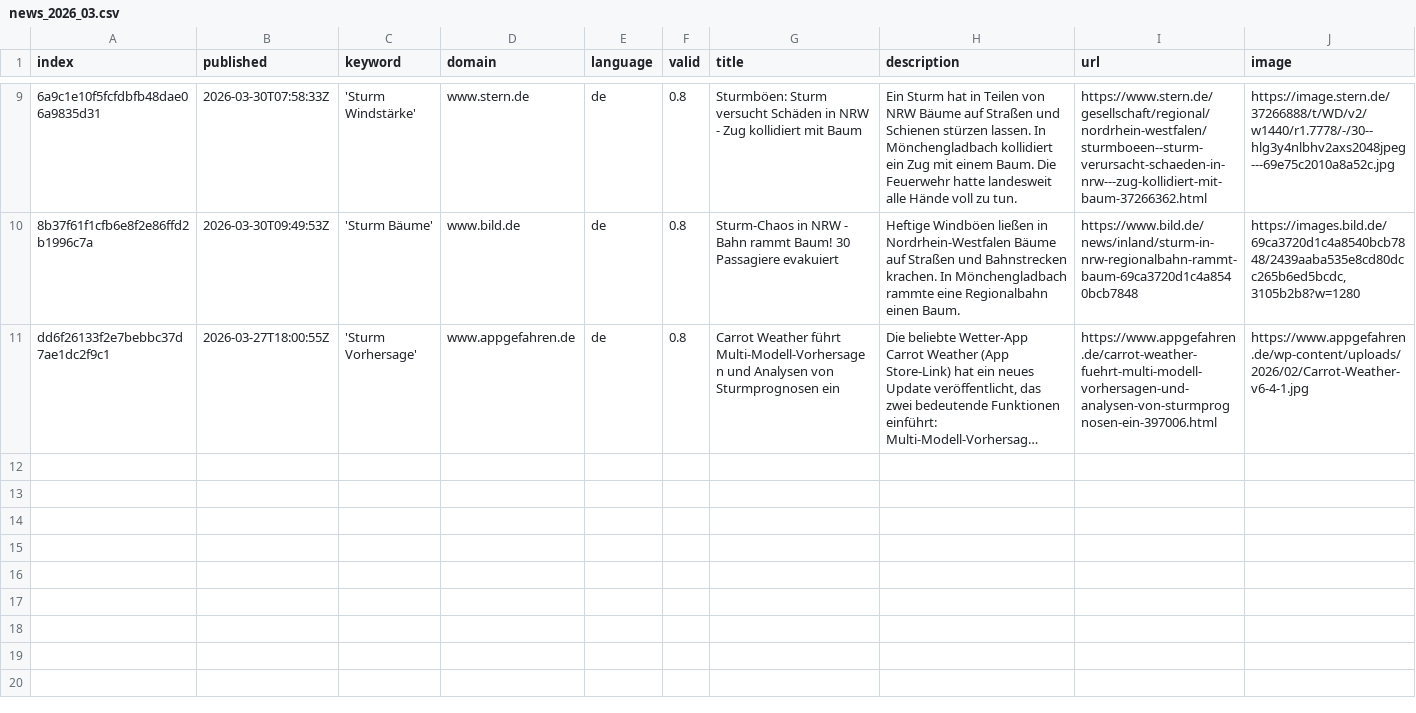
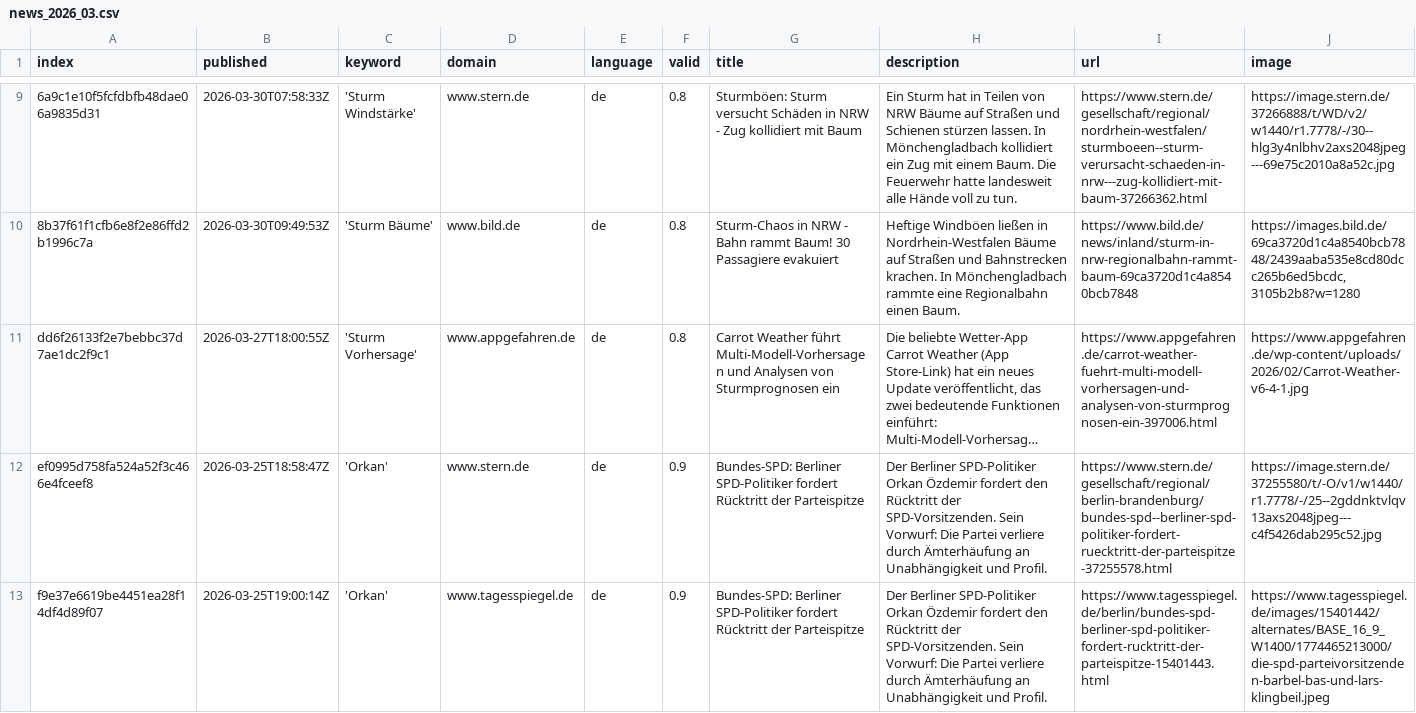
Before and after one commit to MarcoL95-News25/StormIsComing, a CSV file: csv/news_2026_03.csv, drawn as a sheet; only a part is shown, gaps mark what is left out; long unchanged cells end in …; rows hold the shown columns only; the diff names each change by its address in the sheet, - before the commit and + after, or states it on an @@ line.

```diff
--- a/csv/news_2026_03.csv
+++ b/csv/news_2026_03.csv
+row 12: ef0995d758fa524a52f3c466e4fceef8 | 2026-03-25T18:58:47Z | 'Orkan' | www.stern.de | de | 0.9 | Bundes-SPD: Berliner SPD-Politiker fordert Rücktritt der Parteispitze | Der Berliner SPD-Politiker Orkan Özdemir fordert den Rücktritt der SPD-Vorsitzenden. Sein Vorwurf: Die Partei verliere durch Ämterhäufung an Unabhängigkeit und Profil. | https://www.stern.de/gesellschaft/regional/berlin-brandenburg/bundes-spd--berliner-spd-politiker-fordert-ruecktritt-der-parteispitze-37255578.html | https://image.stern.de/37255580/t/-O/v1/w1440/r1.7778/-/25--2gddnktvlqv13axs2048jpeg---c4f5426dab295c52.jpg
+row 13: f9e37e6619be4451ea28f14df4d89f07 | 2026-03-25T19:00:14Z | 'Orkan' | www.tagesspiegel.de | de | 0.9 | Bundes-SPD: Berliner SPD-Politiker fordert Rücktritt der Parteispitze | Der Berliner SPD-Politiker Orkan Özdemir fordert den Rücktritt der SPD-Vorsitzenden. Sein Vorwurf: Die Partei verliere durch Ämterhäufung an Unabhängigkeit und Profil. | https://www.tagesspiegel.de/berlin/bundes-spd-berliner-spd-politiker-fordert-rucktritt-der-parteispitze-15401443.html | https://www.tagesspiegel.de/images/15401442/alternates/BASE_16_9_W1400/1774465213000/die-spd-parteivorsitzenden-barbel-bas-und-lars-klingbeil.jpeg
```
Also changed, not shown: keywords.csv.
